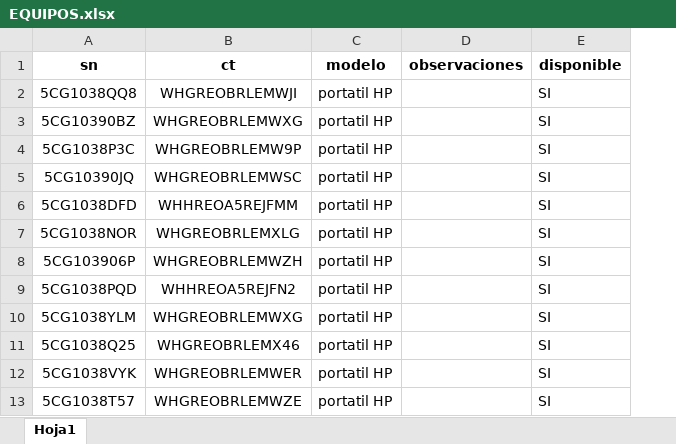
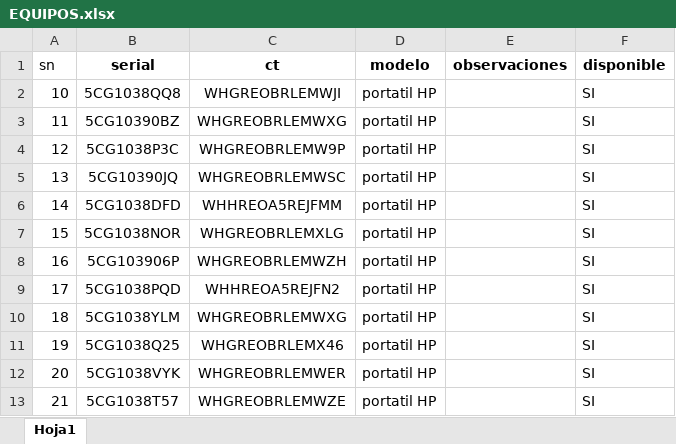
Before and after one commit to karulramirez/admiaudivisuales, an Excel workbook: ExcelToDB/EQUIPOS.xlsx, sheet Hoja1, drawn as a sheet; only a part is shown; values as stored, in another font and other column widths than the file's, no borders; addresses are those after the commit; the diff names each change by its address in the sheet, - before the commit and + after, or states it on an @@ line.

```diff
--- a/ExcelToDB/EQUIPOS.xlsx (sheet Hoja1)
+++ b/ExcelToDB/EQUIPOS.xlsx (sheet Hoja1)
+column A (sn), rows 2-13: 10 | 11 | 12 | 13 | 14 | 15 | 16 | 17 | 18 | 19 | 20 | 21
-B1: sn
+B1: serial
```
Also changed, not shown: Vista/EQUIPOS.xlsx, 3 other files.
